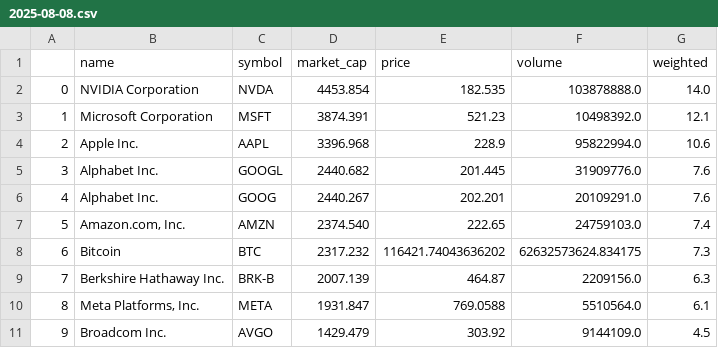
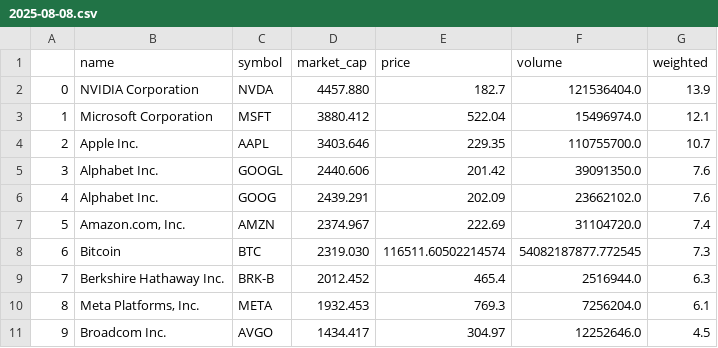
Before and after one commit to Ifrit-Fire/Custom-Indexes, a CSV file: indexes/top50-min2/2025-08-08.csv, drawn as a sheet; only a part is shown; the diff covers the shown part only.

```diff
--- a/indexes/top50-min2/2025-08-08.csv
+++ b/indexes/top50-min2/2025-08-08.csv
@@ -1,11 +1,11 @@
 ,name,symbol,market_cap,price,volume,weighted
-0,NVIDIA Corporation,NVDA,4453.854,182.535,103878888.0,14.0
-1,Microsoft Corporation,MSFT,3874.391,521.23,10498392.0,12.1
-2,Apple Inc.,AAPL,3396.968,228.9,95822994.0,10.6
-3,Alphabet Inc.,GOOGL,2440.682,201.445,31909776.0,7.6
-4,Alphabet Inc.,GOOG,2440.267,202.201,20109291.0,7.6
-5,"Amazon.com, Inc.",AMZN,2374.540,222.65,24759103.0,7.4
-6,Bitcoin,BTC,2317.232,116421.74043636202,62632573624.834175,7.3
-7,Berkshire Hathaway Inc.,BRK-B,2007.139,464.87,2209156.0,6.3
-8,"Meta Platforms, Inc.",META,1931.847,769.0588,5510564.0,6.1
-9,Broadcom Inc.,AVGO,1429.479,303.92,9144109.0,4.5
+0,NVIDIA Corporation,NVDA,4457.880,182.7,121536404.0,13.9
+1,Microsoft Corporation,MSFT,3880.412,522.04,15496974.0,12.1
+2,Apple Inc.,AAPL,3403.646,229.35,110755700.0,10.7
+3,Alphabet Inc.,GOOGL,2440.606,201.42,39091350.0,7.6
+4,Alphabet Inc.,GOOG,2439.291,202.09,23662102.0,7.6
+5,"Amazon.com, Inc.",AMZN,2374.967,222.69,31104720.0,7.4
+6,Bitcoin,BTC,2319.030,116511.60502214574,54082187877.772545,7.3
+7,Berkshire Hathaway Inc.,BRK-B,2012.452,465.4,2516944.0,6.3
+8,"Meta Platforms, Inc.",META,1932.453,769.3,7256204.0,6.1
+9,Broadcom Inc.,AVGO,1434.417,304.97,12252646.0,4.5
```
Also changed, not shown: 18 edited cells elsewhere in this file, indexes/top100-min1/2025-08-08.csv, 4 other files.
